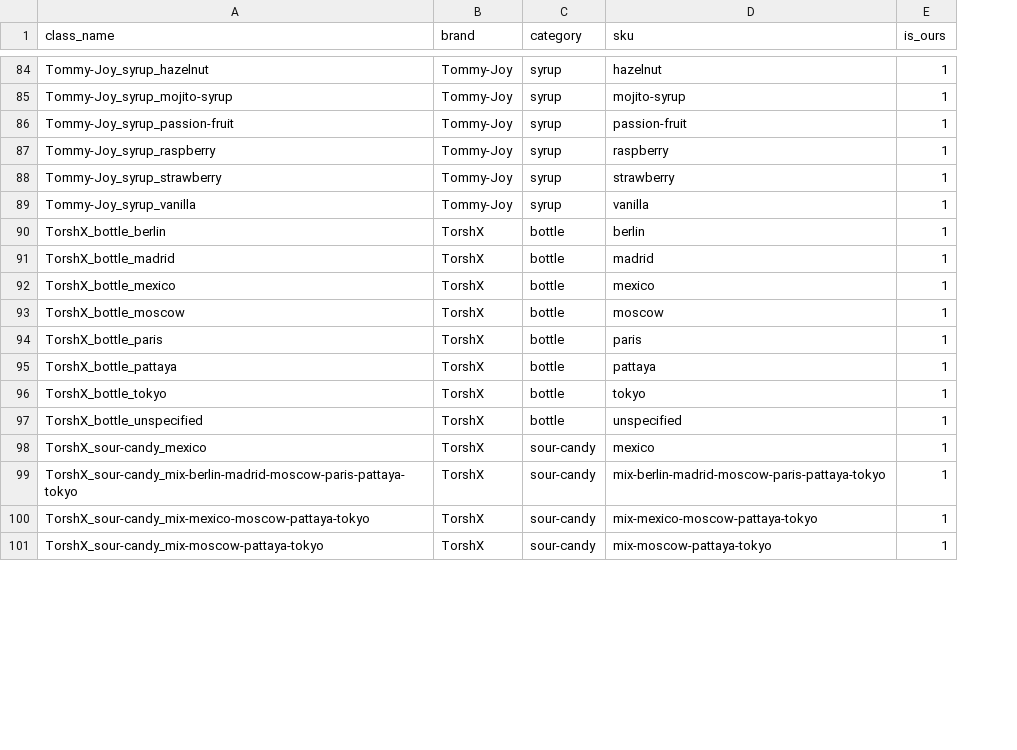
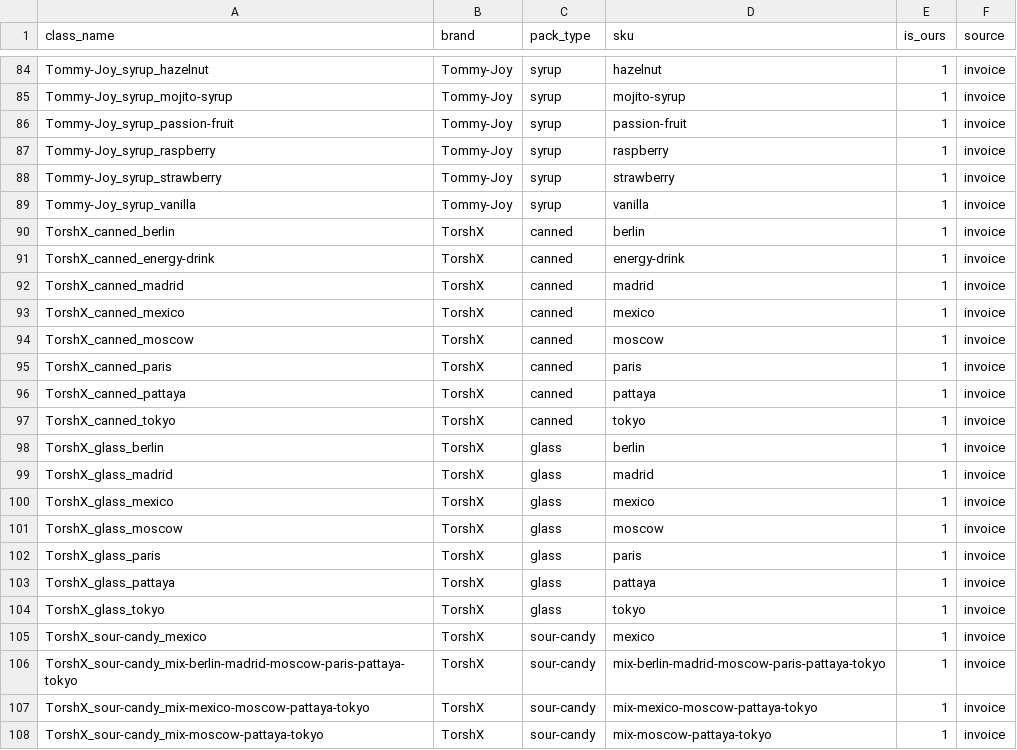
Before and after one commit to winenpot/face-counter, a CSV file: configs/classes.csv, drawn as a sheet; only a part is shown, gaps mark what is left out; removed rows and columns are numbered as before the commit, all else as after; the diff covers the shown part only; the diff names each change by its address in the sheet, - before the commit and + after, or states it on an @@ line.

Commit message:
✨ feat(classes): map labels to reporting categories through pack types
Labels record what is on the shelf; configs/reporting.yaml maps pack
types to share-of-shelf categories, so categories change without
relabeling. The invoice import merges instead of overwriting, and the
wrong bottle rows become TorshX can + glass classes.

```diff
--- a/configs/classes.csv
+++ b/configs/classes.csv
+column F (source), rows 84-89: all invoice; rows 98-108: all invoice
-C1: category
+C1: pack_type
+row 90: TorshX_canned_berlin | TorshX | canned | berlin | 1 | invoice
+row 91: TorshX_canned_energy-drink | TorshX | canned | energy-drink | 1 | invoice
+row 92: TorshX_canned_madrid | TorshX | canned | madrid | 1 | invoice
+row 93: TorshX_canned_mexico | TorshX | canned | mexico | 1 | invoice
+row 94: TorshX_canned_moscow | TorshX | canned | moscow | 1 | invoice
+row 95: TorshX_canned_paris | TorshX | canned | paris | 1 | invoice
+row 96: TorshX_canned_pattaya | TorshX | canned | pattaya | 1 | invoice
+row 97: TorshX_canned_tokyo | TorshX | canned | tokyo | 1 | invoice
-A98 (class_name): TorshX_bottle_berlin
+A98 (class_name): TorshX_glass_berlin
-C98:C104 (pack_type): bottle
+C98:C104 (pack_type): glass
-A99 (class_name): TorshX_bottle_madrid
+A99 (class_name): TorshX_glass_madrid
-A100 (class_name): TorshX_bottle_mexico
+A100 (class_name): TorshX_glass_mexico
-A101 (class_name): TorshX_bottle_moscow
+A101 (class_name): TorshX_glass_moscow
-A102 (class_name): TorshX_bottle_paris
+A102 (class_name): TorshX_glass_paris
-A103 (class_name): TorshX_bottle_pattaya
+A103 (class_name): TorshX_glass_pattaya
-A104 (class_name): TorshX_bottle_tokyo
+A104 (class_name): TorshX_glass_tokyo
-row 97: TorshX_bottle_unspecified | TorshX | bottle | unspecified | 1
```
Also changed, not shown: 18 added rows and 1 removed row elsewhere in this file, 12 other files.
